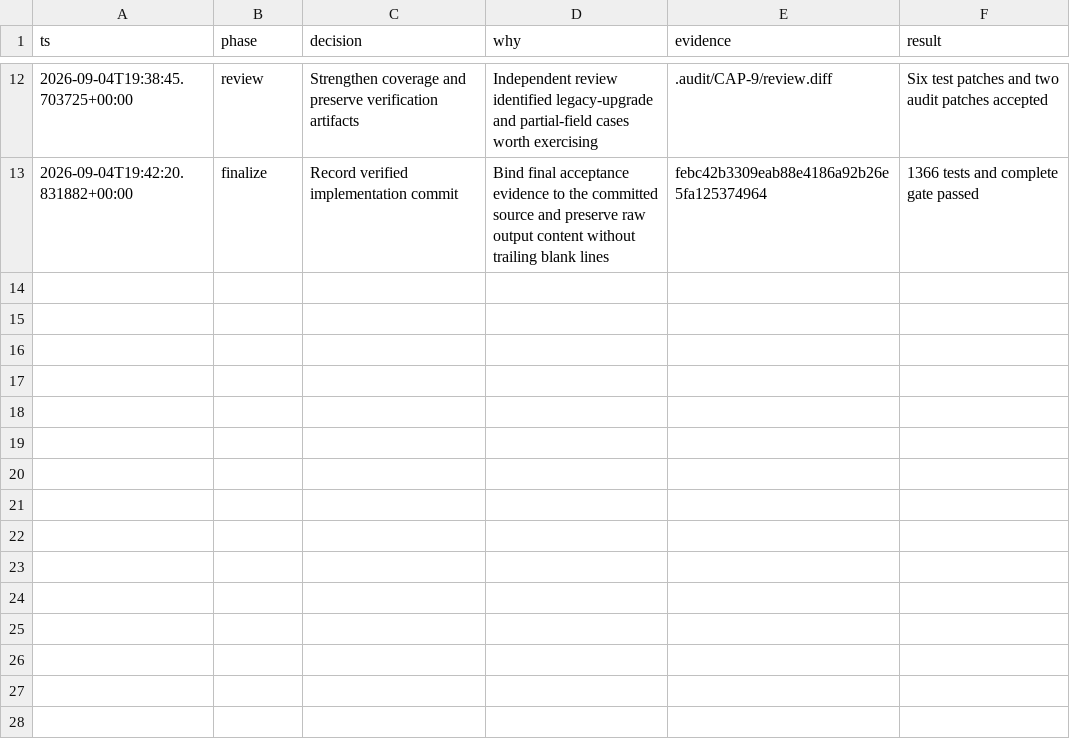
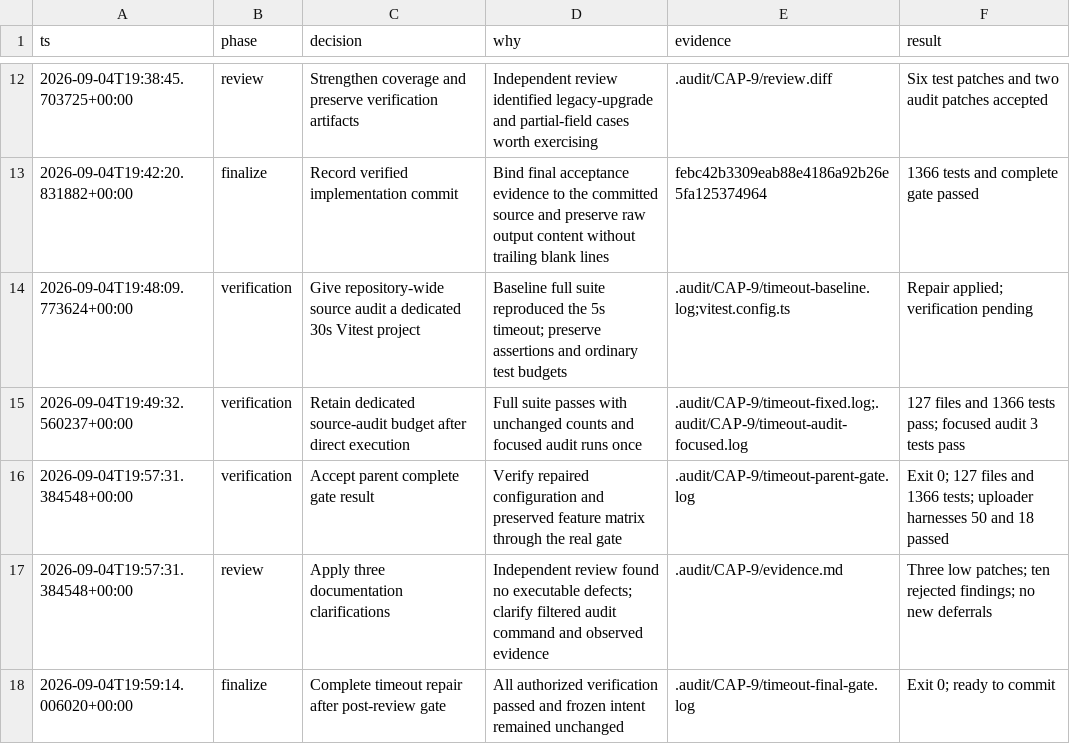
Before and after one commit to Choquer-agency/Banhall, a TSV file: .audit/CAP-9/decisions.tsv, drawn as a sheet; only a part is shown, gaps mark what is left out.

Commit message:
CAP-9 repair source audit timeout in verification gate

```diff
--- a/.audit/CAP-9/decisions.tsv
+++ b/.audit/CAP-9/decisions.tsv
@@ -13 +13,6 @@ ts	phase	decision	why	evidence	result
 2026-09-04T19:42:20.831882+00:00	finalize	Record verified implementation commit	Bind final acceptance evidence to the committed source and preserve raw output content without trailing blank lines	febc42b3309eab88e4186a92b26e5fa125374964	1366 tests and complete gate passed
+2026-09-04T19:48:09.773624+00:00	verification	Give repository-wide source audit a dedicated 30s Vitest project	Baseline full suite reproduced the 5s timeout; preserve assertions and ordinary test budgets	.audit/CAP-9/timeout-baseline.log;vitest.config.ts	Repair applied; verification pending
+2026-09-04T19:49:32.560237+00:00	verification	Retain dedicated source-audit budget after direct execution	Full suite passes with unchanged counts and focused audit runs once	.audit/CAP-9/timeout-fixed.log;.audit/CAP-9/timeout-audit-focused.log	127 files and 1366 tests pass; focused audit 3 tests pass
+2026-09-04T19:57:31.384548+00:00	verification	Accept parent complete gate result	Verify repaired configuration and preserved feature matrix through the real gate	.audit/CAP-9/timeout-parent-gate.log	Exit 0; 127 files and 1366 tests; uploader harnesses 50 and 18 passed
+2026-09-04T19:57:31.384548+00:00	review	Apply three documentation clarifications	Independent review found no executable defects; clarify filtered audit command and observed evidence	.audit/CAP-9/evidence.md	Three low patches; ten rejected findings; no new deferrals
+2026-09-04T19:59:14.006020+00:00	finalize	Complete timeout repair after post-review gate	All authorized verification passed and frozen intent remained unchanged	.audit/CAP-9/timeout-final-gate.log	Exit 0; ready to commit
```
Also changed, not shown: 9 other files.
